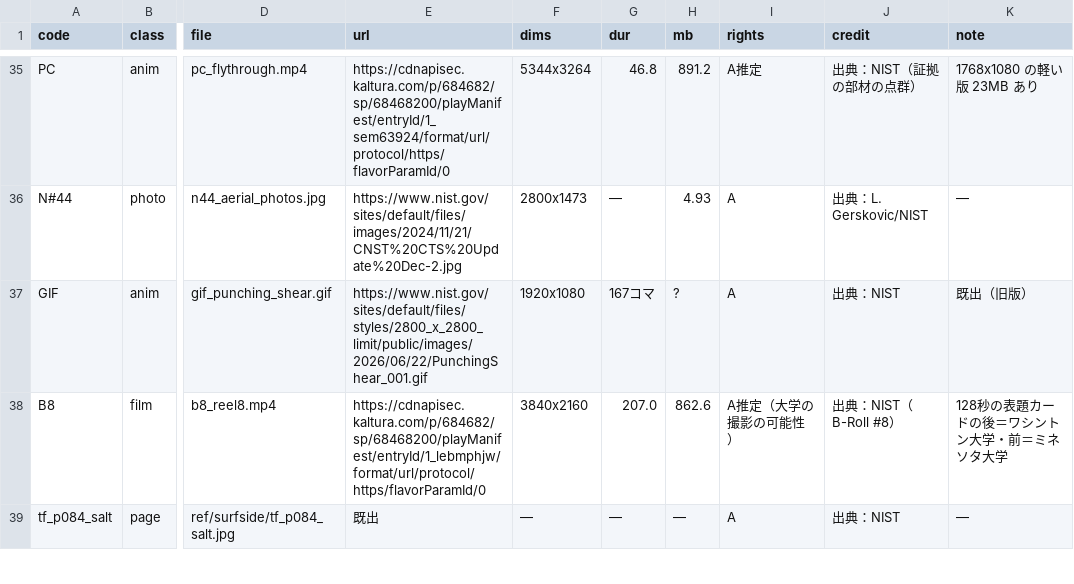
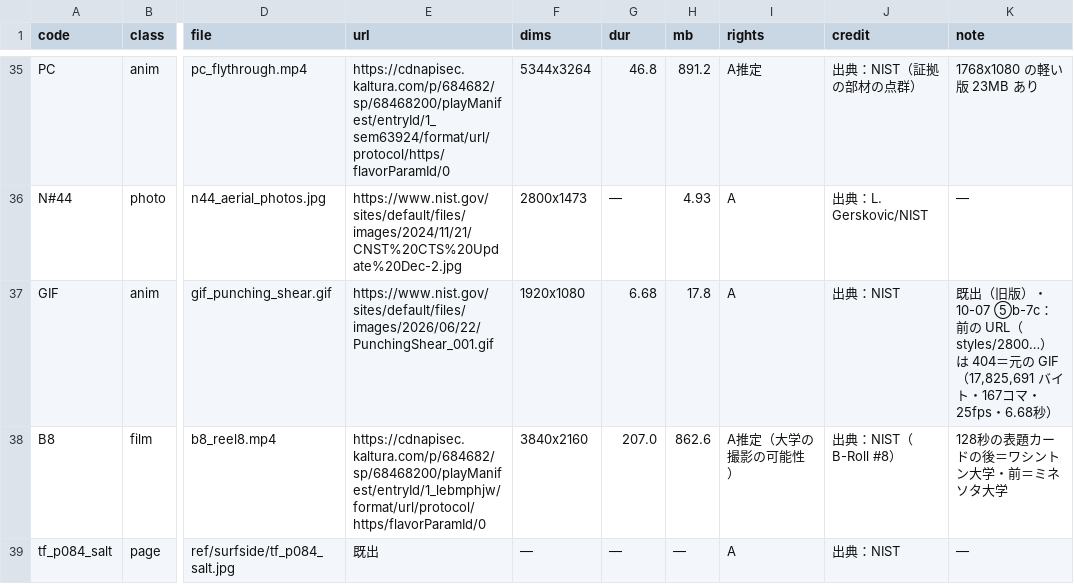
Before and after one commit to torotorotolo/zukai-engine, a TSV file: ref/ep19/eizou_build/fetch19.tsv, drawn as a sheet; only a part is shown, gaps mark what is left out; the diff names each change by its address in the sheet, - before the commit and + after, or states it on an @@ line.

```diff
--- a/ref/ep19/eizou_build/fetch19.tsv
+++ b/ref/ep19/eizou_build/fetch19.tsv
-E37 (url): https://www.nist.gov/sites/default/files/styles/2800_x_2800_limit/public/images/2026/06/22/PunchingShear_001.gif
+E37 (url): https://www.nist.gov/sites/default/files/images/2026/06/22/PunchingShear_001.gif
-G37 (dur): 167コマ
+G37 (dur): 6.68
-H37 (mb): ?
+H37 (mb): 17.8
-K37 (note): …（旧版）
+K37 (note): …（旧版）・10-07 ⑤b-7c：前の URL（styles/2800…）は 404＝元の GIF（17,825,691 バイト・167コマ・25fps・6.68秒）
```
Also changed, not shown: ref/ep19/eizou_build/assign19.tsv, ref/ep19/eizou_build/list19.tsv, 36 other files.
